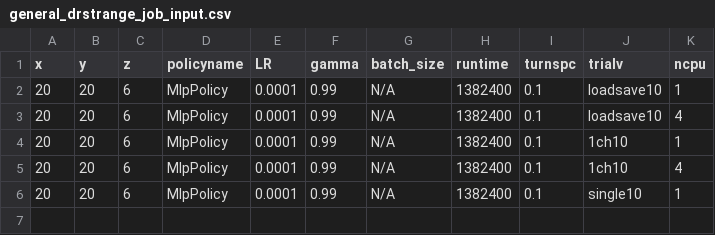
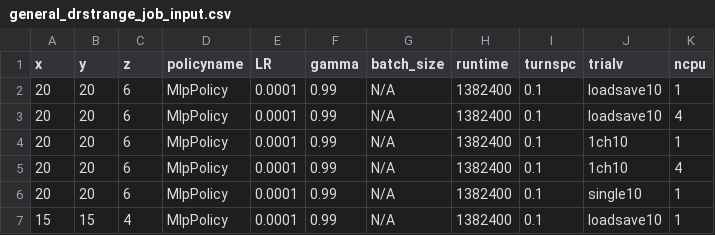
Before and after one commit to bogglem/MineSequencing, a CSV file: jobarrays/general_drstrange_job_input.csv, drawn as a sheet; the diff names each change by its address in the sheet, - before the commit and + after, or states it on an @@ line.

```diff
--- a/jobarrays/general_drstrange_job_input.csv
+++ b/jobarrays/general_drstrange_job_input.csv
+row 7: 15 | 15 | 4 | MlpPolicy | 0.0001 | 0.99 | N/A | 1382400 | 0.1 | loadsave10 | 1
```
Also changed, not shown: 3 other files.
